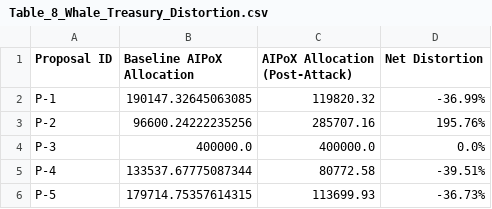
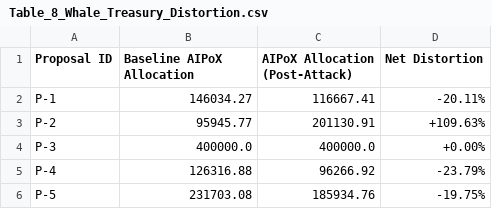
Before and after one commit to RayanAndish/DAO-VC, a CSV file: Table_8_Whale_Treasury_Distortion.csv, drawn as a sheet.

```diff
--- a/Table_8_Whale_Treasury_Distortion.csv
+++ b/Table_8_Whale_Treasury_Distortion.csv
@@ -1,6 +1,6 @@
 Proposal ID,Baseline AIPoX Allocation,AIPoX Allocation (Post-Attack),Net Distortion
-P-1,190147.32645063085,119820.32,-36.99%
-P-2,96600.24222235256,285707.16,195.76%
-P-3,400000.0,400000.0,0.0%
-P-4,133537.67775087344,80772.58,-39.51%
-P-5,179714.75357614315,113699.93,-36.73%
+P-1,146034.27,116667.41,-20.11%
+P-2,95945.77,201130.91,+109.63%
+P-3,400000.0,400000.0,+0.00%
+P-4,126316.88,96266.92,-23.79%
+P-5,231703.08,185934.76,-19.75%
```
Also changed, not shown: Data/Table_3_AI_Validation_Metrics.csv, OnChain_Proposal_State_Raw.csv, 40 other files.
